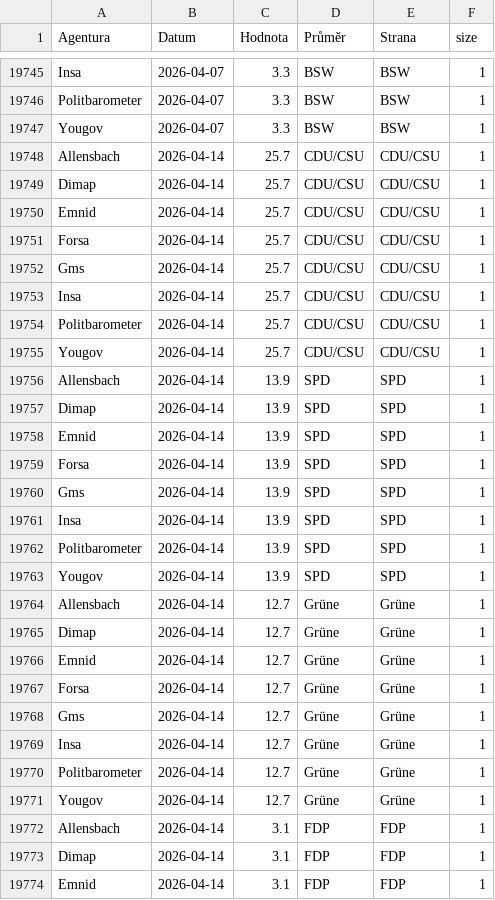
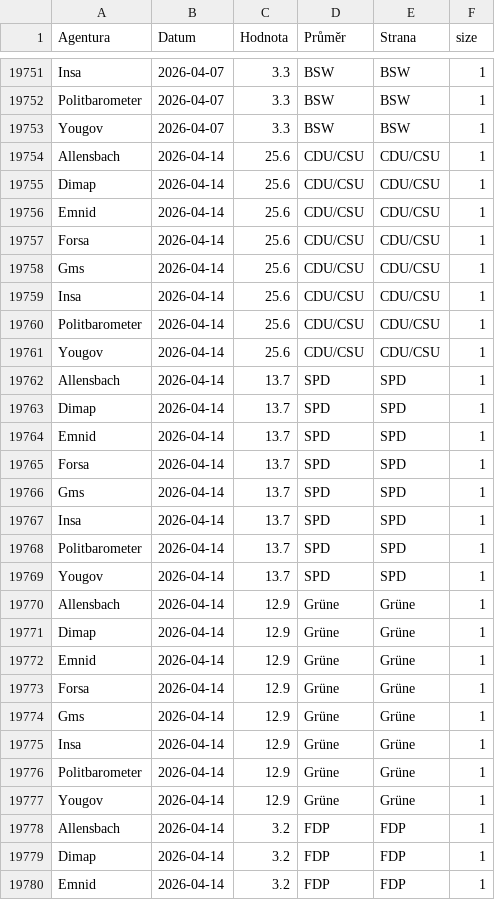
Before and after one commit to michalskop/elections-2025, a CSV file: de2025/combined_polls.csv, drawn as a sheet; only a part is shown, gaps mark what is left out; the diff covers the shown part only.

```diff
--- a/de2025/combined_polls.csv
+++ b/de2025/combined_polls.csv
@@ -19747,28 +19753,28 @@ Politbarometer,2026-04-07,3.3,BSW,BSW,1
 Yougov,2026-04-07,3.3,BSW,BSW,1
-Allensbach,2026-04-14,25.7,CDU/CSU,CDU/CSU,1
-Dimap,2026-04-14,25.7,CDU/CSU,CDU/CSU,1
-Emnid,2026-04-14,25.7,CDU/CSU,CDU/CSU,1
-Forsa,2026-04-14,25.7,CDU/CSU,CDU/CSU,1
-Gms,2026-04-14,25.7,CDU/CSU,CDU/CSU,1
-Insa,2026-04-14,25.7,CDU/CSU,CDU/CSU,1
-Politbarometer,2026-04-14,25.7,CDU/CSU,CDU/CSU,1
-Yougov,2026-04-14,25.7,CDU/CSU,CDU/CSU,1
-Allensbach,2026-04-14,13.9,SPD,SPD,1
-Dimap,2026-04-14,13.9,SPD,SPD,1
-Emnid,2026-04-14,13.9,SPD,SPD,1
-Forsa,2026-04-14,13.9,SPD,SPD,1
-Gms,2026-04-14,13.9,SPD,SPD,1
-Insa,2026-04-14,13.9,SPD,SPD,1
-Politbarometer,2026-04-14,13.9,SPD,SPD,1
-Yougov,2026-04-14,13.9,SPD,SPD,1
-Allensbach,2026-04-14,12.7,Grüne,Grüne,1
-Dimap,2026-04-14,12.7,Grüne,Grüne,1
-Emnid,2026-04-14,12.7,Grüne,Grüne,1
-Forsa,2026-04-14,12.7,Grüne,Grüne,1
-Gms,2026-04-14,12.7,Grüne,Grüne,1
-Insa,2026-04-14,12.7,Grüne,Grüne,1
-Politbarometer,2026-04-14,12.7,Grüne,Grüne,1
-Yougov,2026-04-14,12.7,Grüne,Grüne,1
-Allensbach,2026-04-14,3.1,FDP,FDP,1
-Dimap,2026-04-14,3.1,FDP,FDP,1
-Emnid,2026-04-14,3.1,FDP,FDP,1
+Allensbach,2026-04-14,25.6,CDU/CSU,CDU/CSU,1
+Dimap,2026-04-14,25.6,CDU/CSU,CDU/CSU,1
+Emnid,2026-04-14,25.6,CDU/CSU,CDU/CSU,1
+Forsa,2026-04-14,25.6,CDU/CSU,CDU/CSU,1
+Gms,2026-04-14,25.6,CDU/CSU,CDU/CSU,1
+Insa,2026-04-14,25.6,CDU/CSU,CDU/CSU,1
+Politbarometer,2026-04-14,25.6,CDU/CSU,CDU/CSU,1
+Yougov,2026-04-14,25.6,CDU/CSU,CDU/CSU,1
+Allensbach,2026-04-14,13.7,SPD,SPD,1
+Dimap,2026-04-14,13.7,SPD,SPD,1
+Emnid,2026-04-14,13.7,SPD,SPD,1
+Forsa,2026-04-14,13.7,SPD,SPD,1
+Gms,2026-04-14,13.7,SPD,SPD,1
+Insa,2026-04-14,13.7,SPD,SPD,1
+Politbarometer,2026-04-14,13.7,SPD,SPD,1
+Yougov,2026-04-14,13.7,SPD,SPD,1
+Allensbach,2026-04-14,12.9,Grüne,Grüne,1
+Dimap,2026-04-14,12.9,Grüne,Grüne,1
+Emnid,2026-04-14,12.9,Grüne,Grüne,1
+Forsa,2026-04-14,12.9,Grüne,Grüne,1
+Gms,2026-04-14,12.9,Grüne,Grüne,1
+Insa,2026-04-14,12.9,Grüne,Grüne,1
+Politbarometer,2026-04-14,12.9,Grüne,Grüne,1
+Yougov,2026-04-14,12.9,Grüne,Grüne,1
+Allensbach,2026-04-14,3.2,FDP,FDP,1
+Dimap,2026-04-14,3.2,FDP,FDP,1
+Emnid,2026-04-14,3.2,FDP,FDP,1
```
Also changed, not shown: 6 added rows and 21 edited cells elsewhere in this file, de2025/german_polls.csv, de2025/german_polls_weighted.csv.
